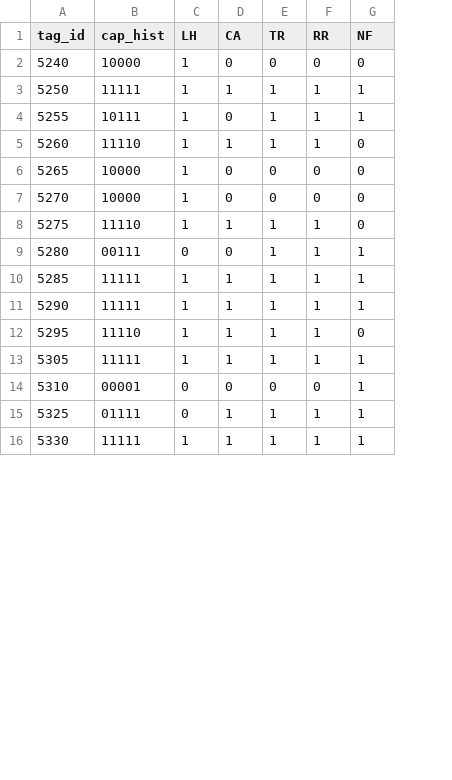
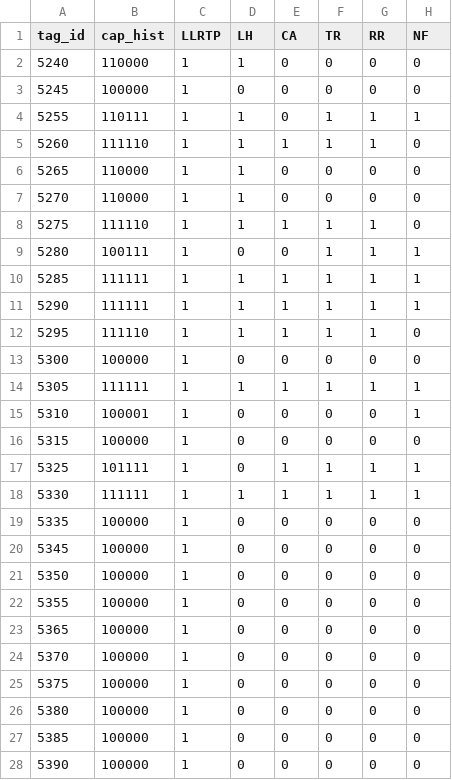
Before and after one commit to mackerman44/telemetyr, a CSV file: data-raw/ch_wide.csv, drawn as a sheet; only a part is shown; removed rows and columns are numbered as before the commit, all else as after; the diff covers the shown part only; the diff names each change by its address in the sheet, - before the commit and + after, or states it on an @@ line.

Commit message:
updated site metadata example to include release site of LLRTP, and included that in ch_wide and ch_long example files, as the release site.

```diff
--- a/data-raw/ch_wide.csv
+++ b/data-raw/ch_wide.csv
+column C (LLRTP), row 2: 1; rows 4-12: all 1; rows 14-15: 1 | 1; rows 17-18: 1 | 1
-B2 (cap_hist): 10000
+B2 (cap_hist): 110000
-row 3: 5250 | 11111 | 1 | 1 | 1 | 1 | 1
+row 3: 5245 | 100000 | 1 | 0 | 0 | 0 | 0 | 0
-B4 (cap_hist): 10111
+B4 (cap_hist): 110111
-B5 (cap_hist): 11110
+B5 (cap_hist): 111110
-B6:B7 (cap_hist): 10000
+B6:B7 (cap_hist): 110000
-B8 (cap_hist): 11110
+B8 (cap_hist): 111110
-B9 (cap_hist): 00111
+B9 (cap_hist): 100111
-B10:B11 (cap_hist): 11111
+B10:B11 (cap_hist): 111111
-B12 (cap_hist): 11110
+B12 (cap_hist): 111110
+row 13: 5300 | 100000 | 1 | 0 | 0 | 0 | 0 | 0
-B14 (cap_hist): 11111
+B14 (cap_hist): 111111
-B15 (cap_hist): 00001
+B15 (cap_hist): 100001
+row 16: 5315 | 100000 | 1 | 0 | 0 | 0 | 0 | 0
-B17 (cap_hist): 01111
+B17 (cap_hist): 101111
-B18 (cap_hist): 11111
+B18 (cap_hist): 111111
+row 19: 5335 | 100000 | 1 | 0 | 0 | 0 | 0 | 0
+row 20: 5345 | 100000 | 1 | 0 | 0 | 0 | 0 | 0
+row 21: 5350 | 100000 | 1 | 0 | 0 | 0 | 0 | 0
+row 22: 5355 | 100000 | 1 | 0 | 0 | 0 | 0 | 0
+row 23: 5365 | 100000 | 1 | 0 | 0 | 0 | 0 | 0
+row 24: 5370 | 100000 | 1 | 0 | 0 | 0 | 0 | 0
+row 25: 5375 | 100000 | 1 | 0 | 0 | 0 | 0 | 0
+row 26: 5380 | 100000 | 1 | 0 | 0 | 0 | 0 | 0
+row 27: 5385 | 100000 | 1 | 0 | 0 | 0 | 0 | 0
+row 28: 5390 | 100000 | 1 | 0 | 0 | 0 | 0 | 0
```
Also changed, not shown: 4 added rows and 1 edited cell elsewhere in this file, data-raw/ch_long.csv, data-raw/site_metadata.csv, 6 other files.
